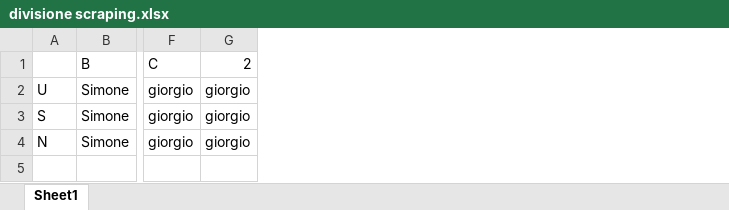
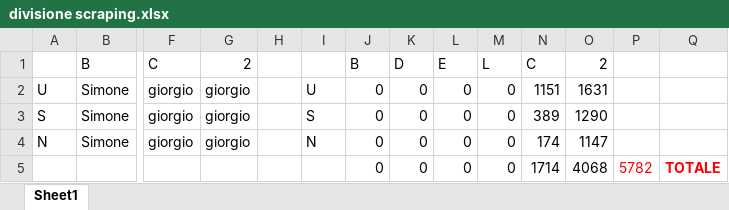
Before and after one commit to szambetti/Autoscout24---Statistics-BIBDA-master, an Excel workbook: divisione scraping.xlsx, sheet Sheet1, drawn as a sheet; only a part is shown, gaps mark what is left out; values as stored, in another font and other column widths than the file's, no borders; rows hold the shown columns only; the diff names each change by its address in the sheet, - before the commit and + after, or states it on an @@ line.

Commit message:
conteggio annunci scaricati

```diff
--- a/divisione scraping.xlsx (sheet Sheet1)
+++ b/divisione scraping.xlsx (sheet Sheet1)
+column H, empty
+column I, rows 2-4: U | S | N
+column J, rows 1-4: B | 0 | 0 | 0
+column K, rows 1-4: D | 0 | 0 | 0
+column L, rows 1-4: E | 0 | 0 | 0
+column M, rows 1-4: L | 0 | 0 | 0
+column N, rows 1-4: C | 1151 | 389 | 174
+column O, rows 1-4: 2 | 1631 | 1290 | 1147
+column P, empty
+column Q, empty
+row 5:  |  |  |  |  |  | 0 | 0 | 0 | 0 | 1714 | 4068 | 5782 | TOTALE
```
